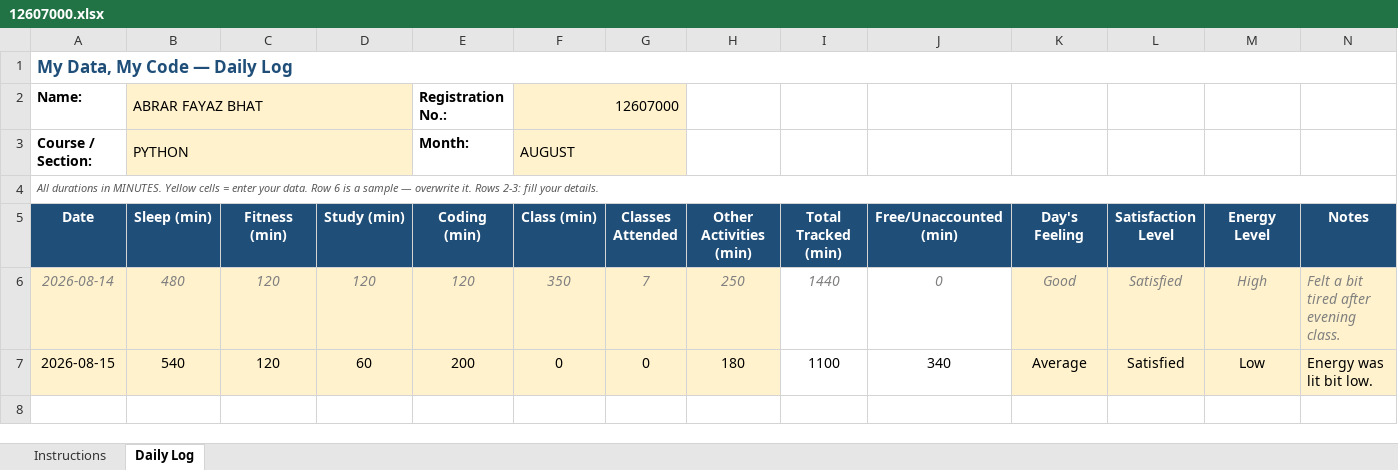
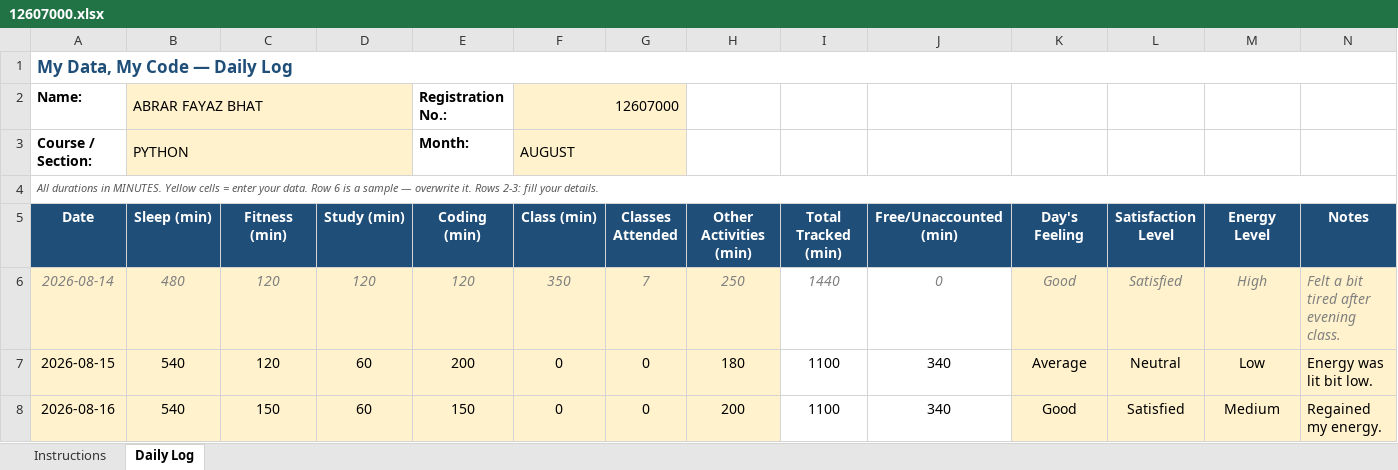
Before and after one commit to AbrarFayazBhat/12607000-Abrar-Fayaz-Bhat, an Excel workbook: 12607000.xlsx, sheet Daily Log, drawn as a sheet; values as stored, in another font and other column widths than the file's, no borders; conditional formats not drawn; the diff names each change by its address in the sheet, - before the commit and + after, or states it on an @@ line.

Commit message:
Day 3

```diff
--- a/12607000.xlsx (sheet Daily Log)
+++ b/12607000.xlsx (sheet Daily Log)
-L7 (Satisfaction Level): Satisfied
+L7 (Satisfaction Level): Neutral
+row 8: 2026-08-16 | 540 | 150 | 60 | 150 | 0 | 0 | 200 | 1100 | 340 | Good | Satisfied | Medium | Regained my energy.
```
